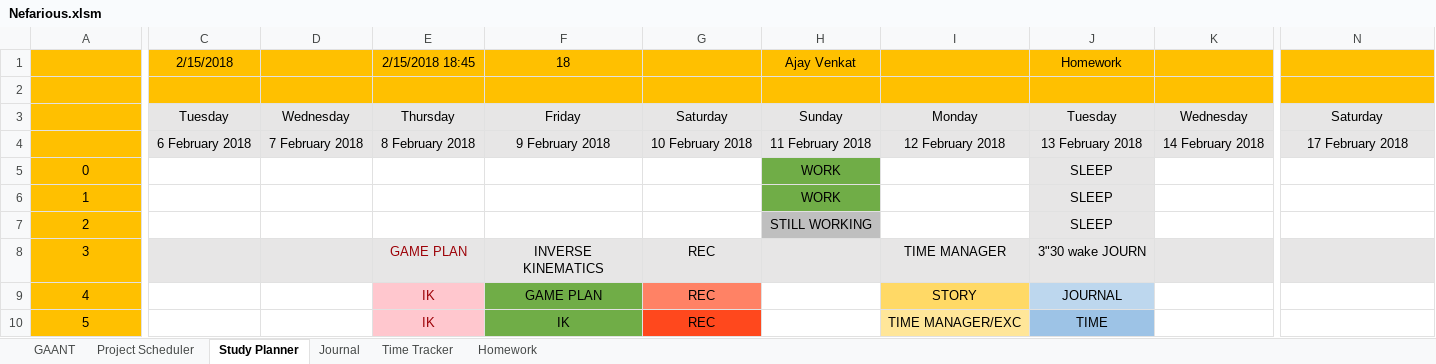
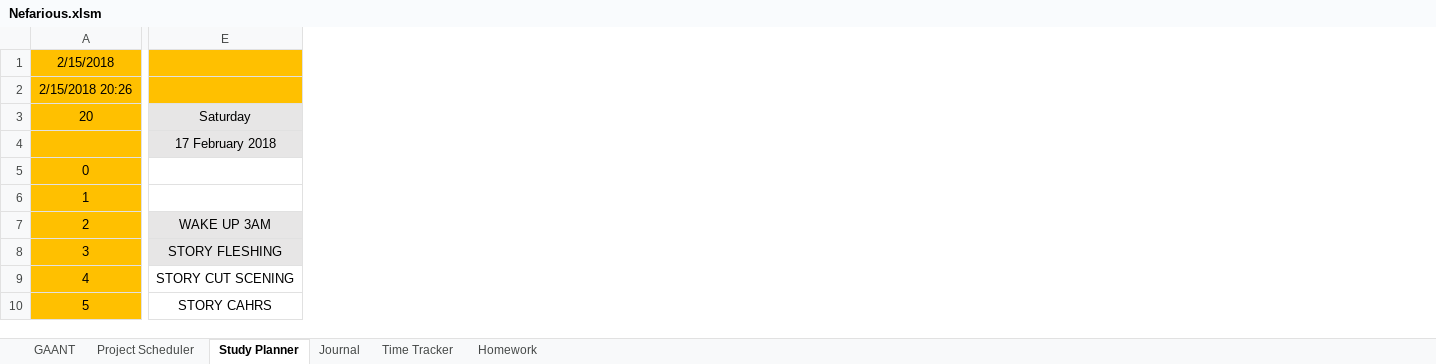
Before and after one commit to AJTech2002/NEFARIOUS, an Excel workbook: Management & Logging/Planning and Management/Nefarious.xlsm, sheet Study Planner, drawn as a sheet; only a part is shown, gaps mark what is left out; values as stored, in another font and other column widths than the file's, no borders; conditional formats not drawn; removed rows and columns are numbered as before the commit, all else as after; the diff covers the shown part only; the diff names each change by its address in the sheet, - before the commit and + after, or states it on an @@ line.

```diff
--- a/Management & Logging/Planning and Management/Nefarious.xlsm (sheet Study Planner)
+++ b/Management & Logging/Planning and Management/Nefarious.xlsm (sheet Study Planner)
-column C, rows 1-4: 2/15/2018 |  | Tuesday | 6 February 2018
-column D, rows 3-4: Wednesday | 7 February 2018
-column E, rows 1-10: 2/15/2018 18:45 |  | Thursday | 8 February 2018 |  |  |  | GAME PLAN | IK | IK
-column F, rows 1-10: 18 |  | Friday | 9 February 2018 |  |  |  | INVERSE KINEMATICS | GAME PLAN | IK
-column G, rows 3-10: Saturday | 10 February 2018 |  |  |  | REC | REC | REC
-column H, rows 1-7: Ajay Venkat |  | Sunday | 11 February 2018 | WORK | WORK | STILL WORKING
-column I, rows 3-10: Monday | 12 February 2018 |  |  |  | TIME MANAGER | STORY | TIME MANAGER/EXC
-column J, rows 1-10: Homework |  | Tuesday | 13 February 2018 | SLEEP | SLEEP | SLEEP | 3"30 wake JOURN | JOURNAL | TIME
-column K, rows 3-4: Wednesday | 14 February 2018
-A1: (empty)
+A1: 2/15/2018
-A2: (empty)
+A2: 2/15/2018 20:26
-A3: (empty)
+A3: 20
-E7: (empty)
+E7: WAKE UP 3AM
-E7 fill: none
+E7 fill: #E7E6E6
-E8: (empty)
+E8: STORY FLESHING
-E9: (empty)
+E9: STORY CUT SCENING
-E10: (empty)
+E10: STORY CAHRS
```
Also changed, not shown: 1 added column, 1 removed column, 25 edited cells and cell formats elsewhere in this sheet, sheet GAANT, sheet Homework, sheet Project Scheduler, charts or pictures, 1 other file.
